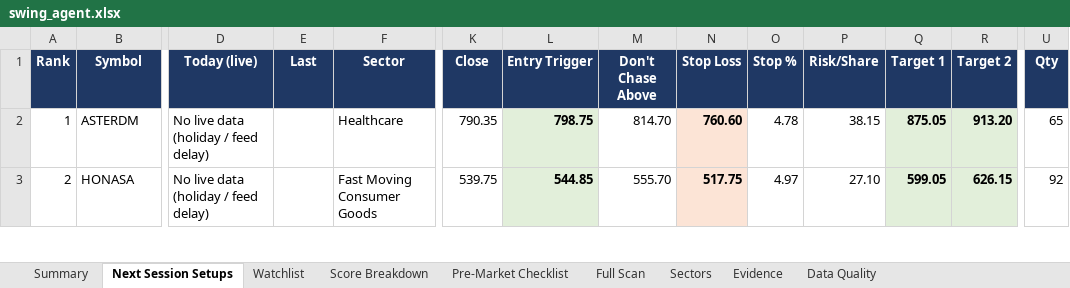
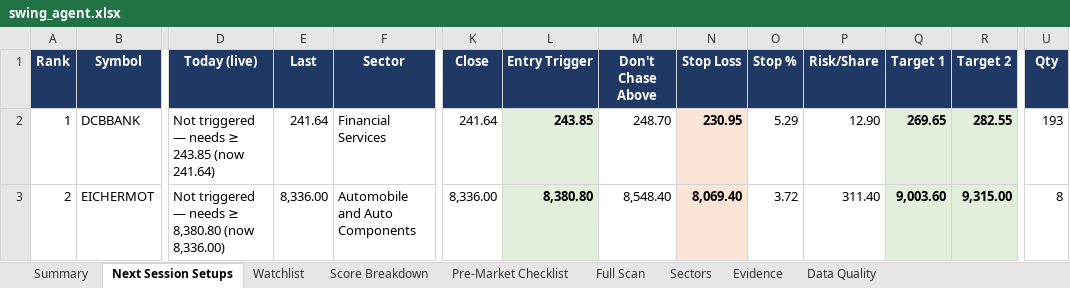
Before and after one commit to KGR1516/Srikanth-swing-trade-agent-fullnse-, an Excel workbook: data/output/swing_agent.xlsx, sheet Next Session Setups, drawn as a sheet; only a part is shown, gaps mark what is left out; values as stored, in another font and other column widths than the file's, no borders; conditional formats not drawn; the diff covers the shown part only; the diff names each change by its address in the sheet, - before the commit and + after, or states it on an @@ line.

```diff
--- a/data/output/swing_agent.xlsx (sheet Next Session Setups)
+++ b/data/output/swing_agent.xlsx (sheet Next Session Setups)
-B2 (Symbol): ASTERDM
+B2 (Symbol): DCBBANK
-D2 (Today (live)): No live data (holiday / feed delay)
+D2 (Today (live)): Not triggered — needs ≥ 243.85 (now 241.64)
-E2 (Last): (empty)
+E2 (Last): 241.64
-F2 (Sector): Healthcare
+F2 (Sector): Financial Services
-K2 (Close): 790.35
+K2 (Close): 241.64
-L2 (Entry Trigger): 798.75
+L2 (Entry Trigger): 243.85
-M2 (Don't Chase Above): 814.70
+M2 (Don't Chase Above): 248.70
-N2 (Stop Loss): 760.60
+N2 (Stop Loss): 230.95
-O2 (Stop %): 4.78
+O2 (Stop %): 5.29
-P2 (Risk/Share): 38.15
+P2 (Risk/Share): 12.90
-Q2 (Target 1): 875.05
+Q2 (Target 1): 269.65
-R2 (Target 2): 913.20
+R2 (Target 2): 282.55
-U2 (Qty): 65
+U2 (Qty): 193
-B3 (Symbol): HONASA
+B3 (Symbol): EICHERMOT
-D3 (Today (live)): No live data (holiday / feed delay)
+D3 (Today (live)): Not triggered — needs ≥ 8,380.80 (now 8,336.00)
-E3 (Last): (empty)
+E3 (Last): 8,336.00
-F3 (Sector): Fast Moving Consumer Goods
+F3 (Sector): Automobile and Auto Components
-K3 (Close): 539.75
+K3 (Close): 8,336.00
-L3 (Entry Trigger): 544.85
+L3 (Entry Trigger): 8,380.80
-M3 (Don't Chase Above): 555.70
+M3 (Don't Chase Above): 8,548.40
-N3 (Stop Loss): 517.75
+N3 (Stop Loss): 8,069.40
-O3 (Stop %): 4.97
+O3 (Stop %): 3.72
-P3 (Risk/Share): 27.10
+P3 (Risk/Share): 311.40
-Q3 (Target 1): 599.05
+Q3 (Target 1): 9,003.60
-R3 (Target 2): 626.15
+R3 (Target 2): 9,315.00
-U3 (Qty): 92
+U3 (Qty): 8
```
Also changed, not shown: 116 edited cells and cell formats elsewhere in this sheet, sheet Full Scan, sheet Evidence, sheet Data Quality, sheet Score Breakdown, sheet Watchlist, sheet Sectors, 2 more sheets, 4 other files.
